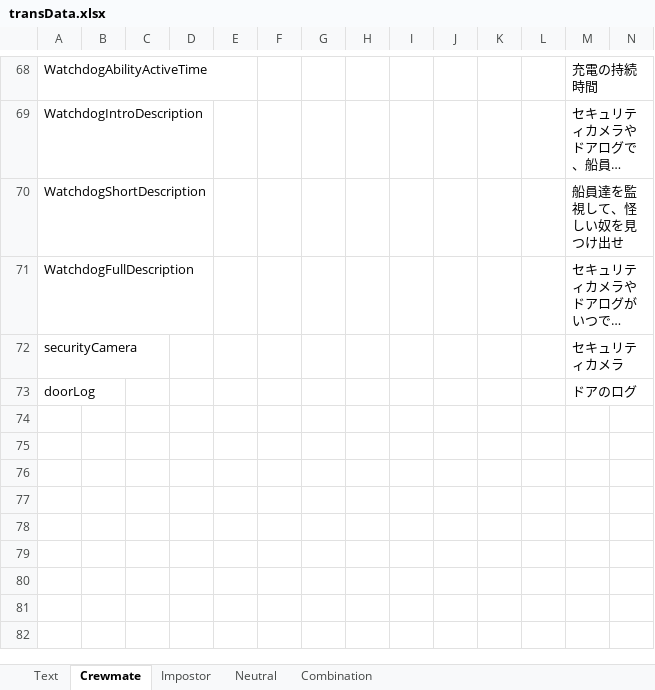
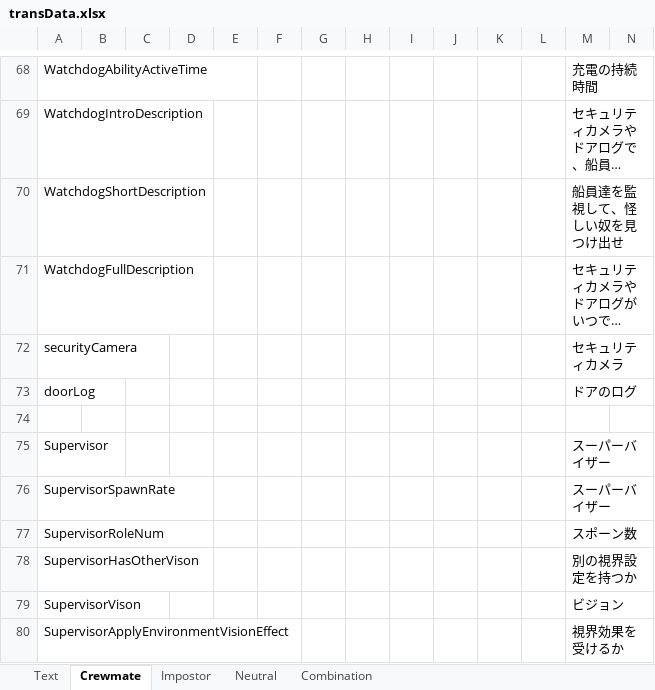
Before and after one commit to yukieiji/ExtremeRoles, an Excel workbook: transData.xlsx, sheet Crewmate, drawn as a sheet; only a part is shown, gaps mark what is left out; long unchanged cells end in …; values as stored, in another font and other column widths than the file's, no borders; rows hold the shown columns only; the diff covers the shown part only; the diff names each change by its address in the sheet, - before the commit and + after, or states it on an @@ line.

Commit message:
change:role name admin to supervisor

```diff
--- a/transData.xlsx (sheet Crewmate)
+++ b/transData.xlsx (sheet Crewmate)
+row 74: (empty)
+row 75: Supervisor |  |  |  |  |  |  |  |  |  |  |  | スーパーバイザー
+row 76: SupervisorSpawnRate |  |  |  |  |  |  |  |  |  |  |  | スーパーバイザー
+row 77: SupervisorRoleNum |  |  |  |  |  |  |  |  |  |  |  | スポーン数
+row 78: SupervisorHasOtherVison |  |  |  |  |  |  |  |  |  |  |  | 別の視界設定を持つか
+row 79: SupervisorVison |  |  |  |  |  |  |  |  |  |  |  | ビジョン
+row 80: SupervisorApplyEnvironmentVisionEffect |  |  |  |  |  |  |  |  |  |  |  | 視界効果を受けるか
```
Also changed, not shown: 6 added rows elsewhere in this sheet, 4 other files.
